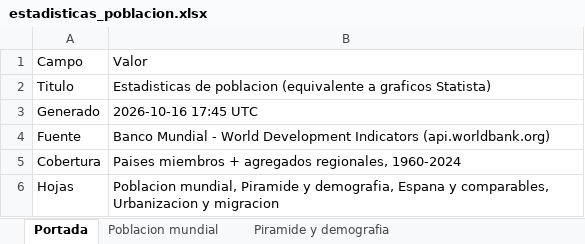
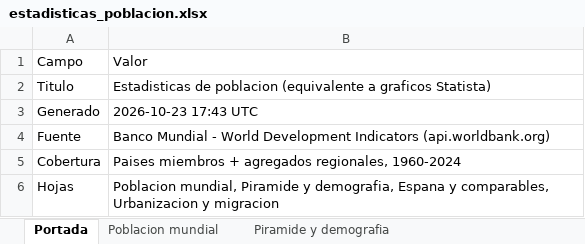
Before and after one commit to laminarrieta/estadisticas-statista, an Excel workbook: estadisticas_poblacion.xlsx, sheet Portada, drawn as a sheet; values as stored, in another font and other column widths than the file's, no borders; the diff names each change by its address in the sheet, - before the commit and + after, or states it on an @@ line.

```diff
--- a/estadisticas_poblacion.xlsx (sheet Portada)
+++ b/estadisticas_poblacion.xlsx (sheet Portada)
-B3: 2026-10-16 17:45 UTC
+B3: 2026-10-23 17:43 UTC
```
Also changed, not shown: 1 other file.
